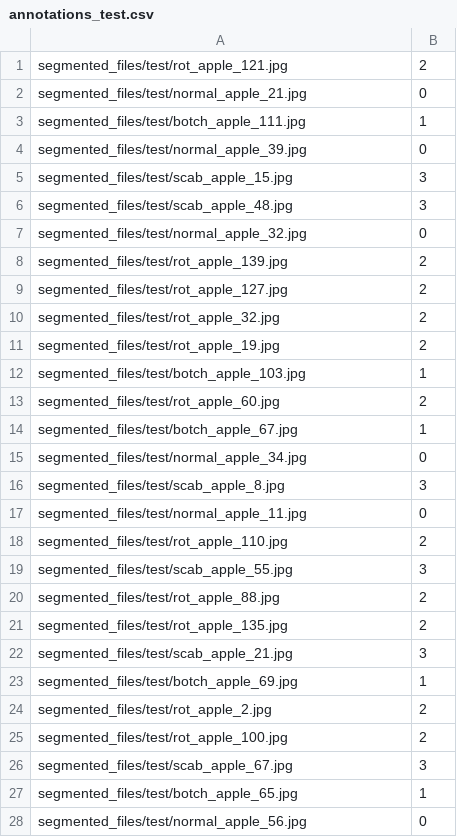
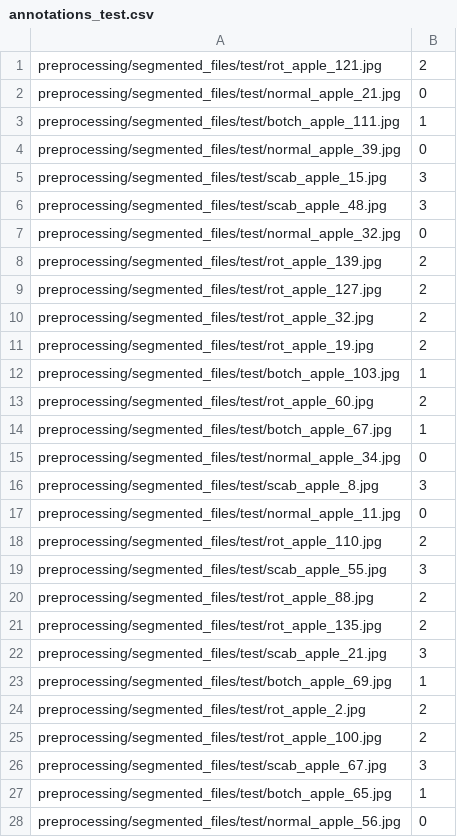
Before and after one commit to ElmerHR/MakeAIWork3, a CSV file: project_3/preprocessing/annotations_test.csv, drawn as a sheet; only a part is shown; the diff covers the shown part only.

```diff
--- a/project_3/preprocessing/annotations_test.csv
+++ b/project_3/preprocessing/annotations_test.csv
@@ -1,28 +1,28 @@
-segmented_files/test/rot_apple_121.jpg,2
-segmented_files/test/normal_apple_21.jpg,0
-segmented_files/test/botch_apple_111.jpg,1
-segmented_files/test/normal_apple_39.jpg,0
-segmented_files/test/scab_apple_15.jpg,3
-segmented_files/test/scab_apple_48.jpg,3
-segmented_files/test/normal_apple_32.jpg,0
-segmented_files/test/rot_apple_139.jpg,2
-segmented_files/test/rot_apple_127.jpg,2
-segmented_files/test/rot_apple_32.jpg,2
-segmented_files/test/rot_apple_19.jpg,2
-segmented_files/test/botch_apple_103.jpg,1
-segmented_files/test/rot_apple_60.jpg,2
-segmented_files/test/botch_apple_67.jpg,1
-segmented_files/test/normal_apple_34.jpg,0
-segmented_files/test/scab_apple_8.jpg,3
-segmented_files/test/normal_apple_11.jpg,0
-segmented_files/test/rot_apple_110.jpg,2
-segmented_files/test/scab_apple_55.jpg,3
-segmented_files/test/rot_apple_88.jpg,2
-segmented_files/test/rot_apple_135.jpg,2
-segmented_files/test/scab_apple_21.jpg,3
-segmented_files/test/botch_apple_69.jpg,1
-segmented_files/test/rot_apple_2.jpg,2
-segmented_files/test/rot_apple_100.jpg,2
-segmented_files/test/scab_apple_67.jpg,3
-segmented_files/test/botch_apple_65.jpg,1
-segmented_files/test/normal_apple_56.jpg,0
+preprocessing/segmented_files/test/rot_apple_121.jpg,2
+preprocessing/segmented_files/test/normal_apple_21.jpg,0
+preprocessing/segmented_files/test/botch_apple_111.jpg,1
+preprocessing/segmented_files/test/normal_apple_39.jpg,0
+preprocessing/segmented_files/test/scab_apple_15.jpg,3
+preprocessing/segmented_files/test/scab_apple_48.jpg,3
+preprocessing/segmented_files/test/normal_apple_32.jpg,0
+preprocessing/segmented_files/test/rot_apple_139.jpg,2
+preprocessing/segmented_files/test/rot_apple_127.jpg,2
+preprocessing/segmented_files/test/rot_apple_32.jpg,2
+preprocessing/segmented_files/test/rot_apple_19.jpg,2
+preprocessing/segmented_files/test/botch_apple_103.jpg,1
+preprocessing/segmented_files/test/rot_apple_60.jpg,2
+preprocessing/segmented_files/test/botch_apple_67.jpg,1
+preprocessing/segmented_files/test/normal_apple_34.jpg,0
+preprocessing/segmented_files/test/scab_apple_8.jpg,3
+preprocessing/segmented_files/test/normal_apple_11.jpg,0
+preprocessing/segmented_files/test/rot_apple_110.jpg,2
+preprocessing/segmented_files/test/scab_apple_55.jpg,3
+preprocessing/segmented_files/test/rot_apple_88.jpg,2
+preprocessing/segmented_files/test/rot_apple_135.jpg,2
+preprocessing/segmented_files/test/scab_apple_21.jpg,3
+preprocessing/segmented_files/test/botch_apple_69.jpg,1
+preprocessing/segmented_files/test/rot_apple_2.jpg,2
+preprocessing/segmented_files/test/rot_apple_100.jpg,2
+preprocessing/segmented_files/test/scab_apple_67.jpg,3
+preprocessing/segmented_files/test/botch_apple_65.jpg,1
+preprocessing/segmented_files/test/normal_apple_56.jpg,0
```
Also changed, not shown: 88 edited cells elsewhere in this file, 9 other files.
